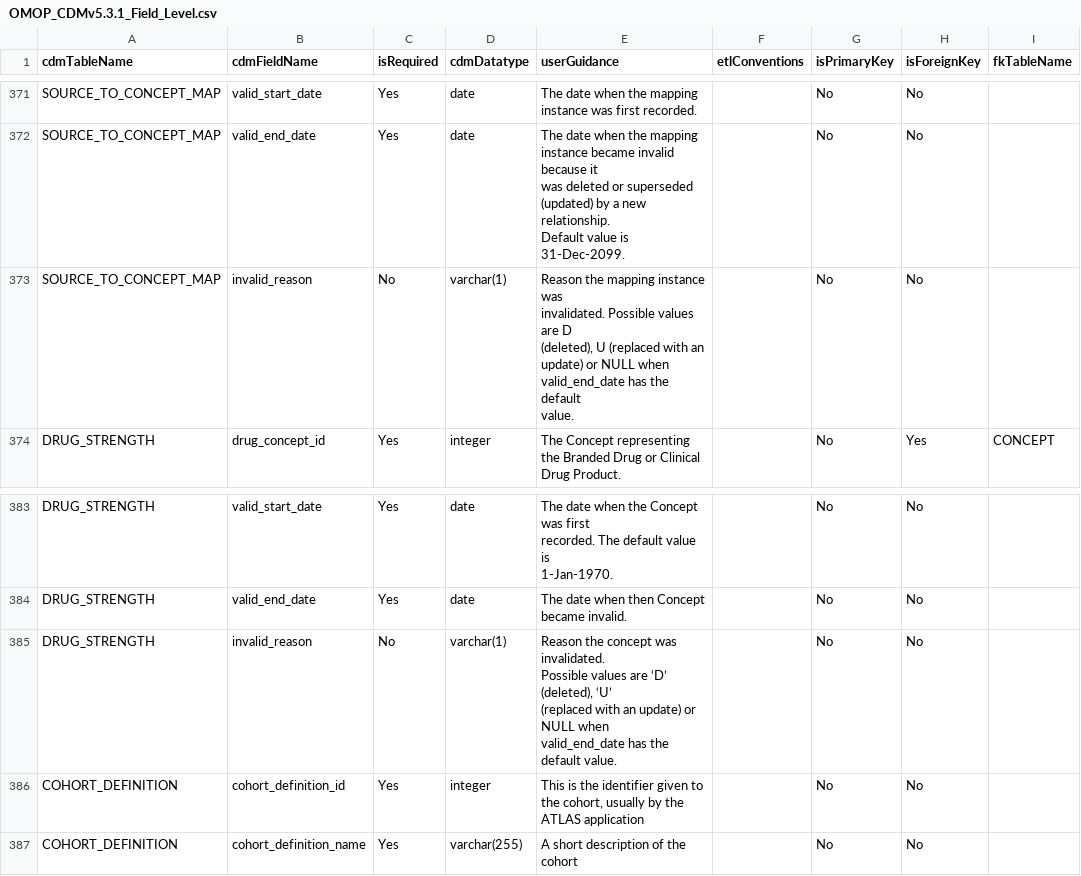
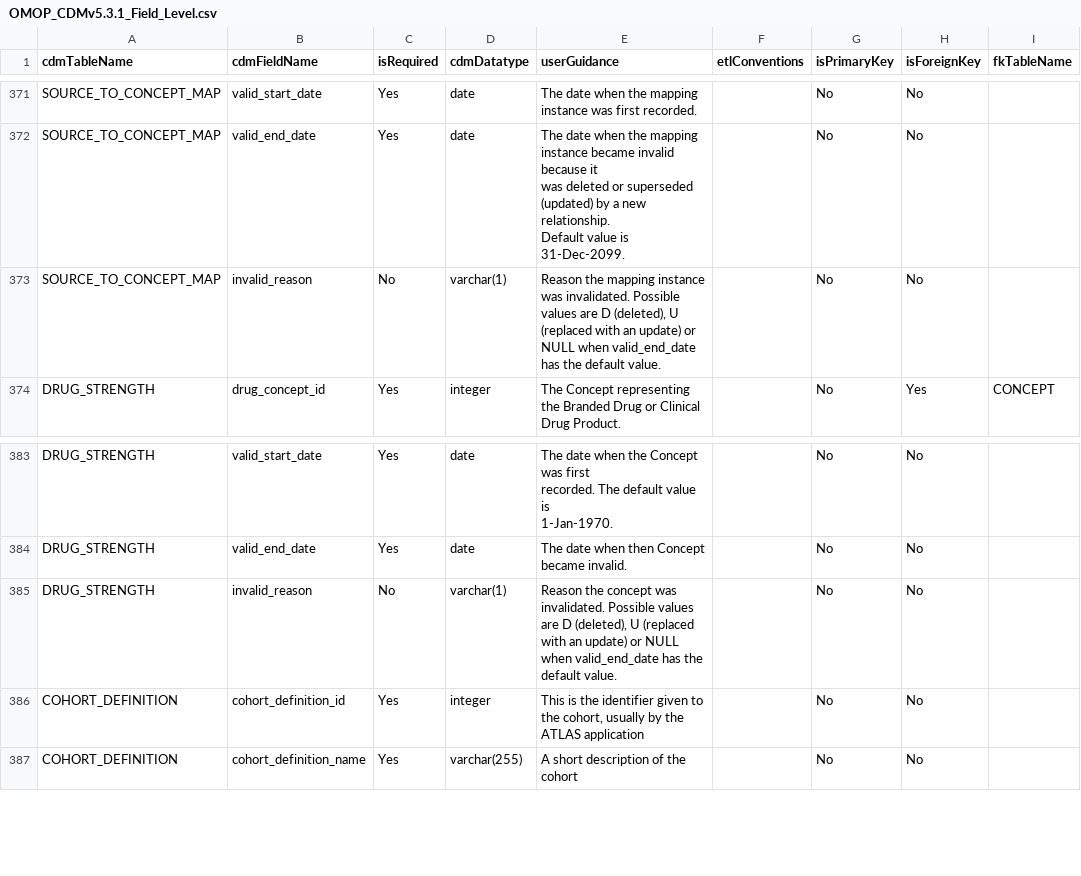
Before and after one commit to OHDSI/CdmDdlBase, a CSV file: inst/csv/OMOP_CDMv5.3.1_Field_Level.csv, drawn as a sheet; only a part is shown, gaps mark what is left out; ↵ is a line break in a cell; the diff names each change by its address in the sheet, - before the commit and + after, or states it on an @@ line.

```diff
--- a/inst/csv/OMOP_CDMv5.3.1_Field_Level.csv
+++ b/inst/csv/OMOP_CDMv5.3.1_Field_Level.csv
-E373 (userGuidance): …default ↵ value.
+E373 (userGuidance): …default value.
-E385 (userGuidance): …values are ‘D’ (deleted), ‘U’ ↵ (replaced with…
+E385 (userGuidance): …values are D (deleted), U (replaced with…
```
Also changed, not shown: inst/csv/OMOP_CDMv6.0_Field_Level.csv, 24 other files.
